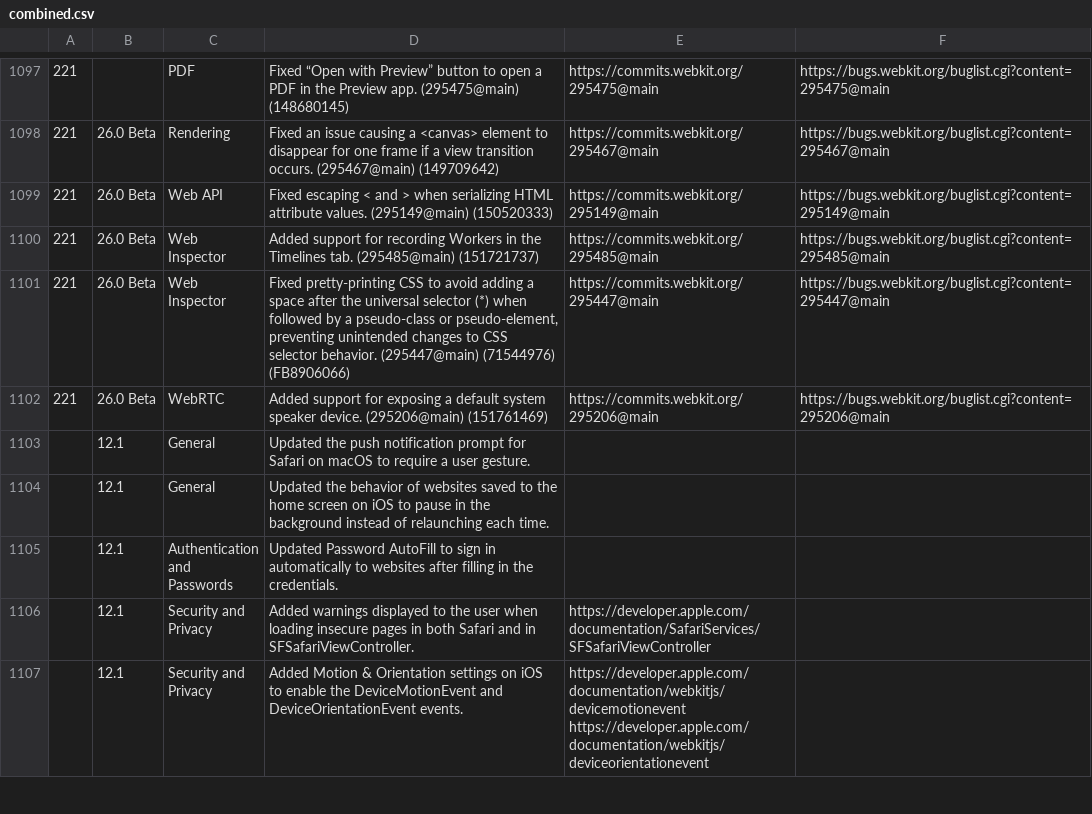
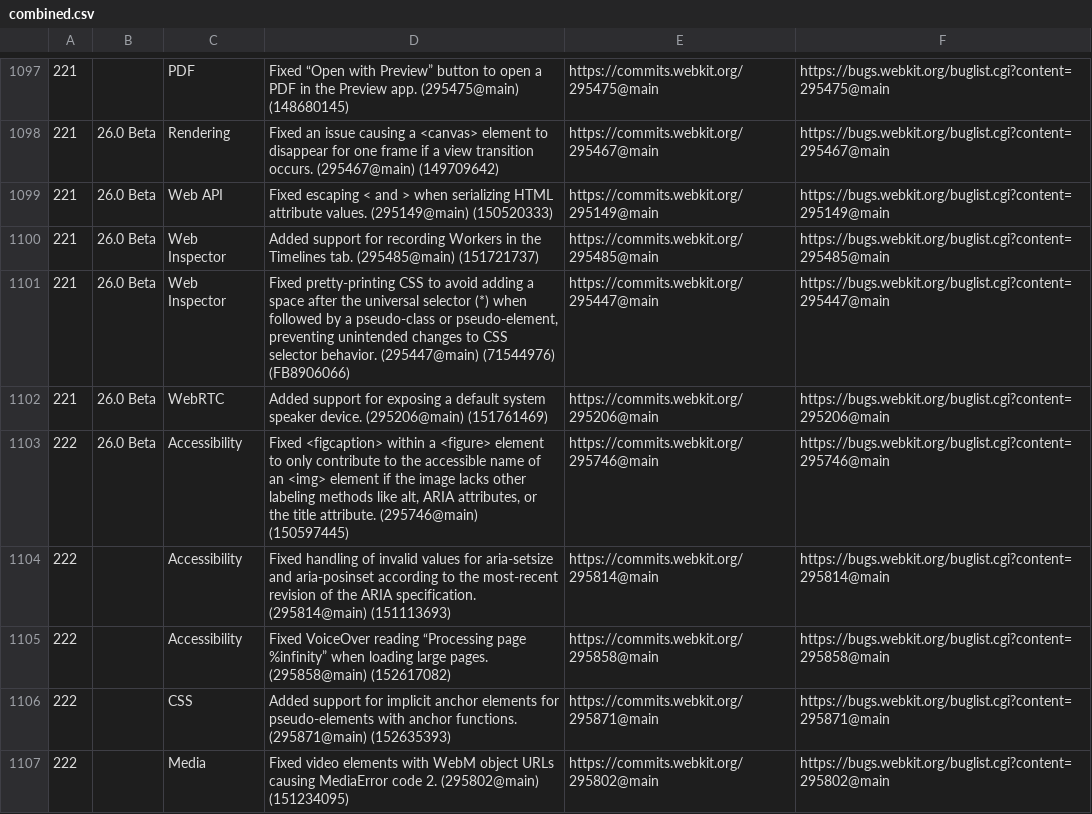
Before and after one commit to martinbalfanz/compat-utils, a CSV file: output/combined.csv, drawn as a sheet; only a part is shown, gaps mark what is left out; the shorter side is filled out with more unchanged rows; the diff covers the shown part only; the diff names each change by its address in the sheet, - before the commit and + after, or states it on an @@ line.

```diff
--- a/output/combined.csv
+++ b/output/combined.csv
+row 1103: 222 | 26.0 Beta | Accessibility | Fixed <figcaption> within a <figure> element to only contribute to the accessible name of an <img> element if the image lacks other labeling methods like alt, ARIA attributes, or the title attribute. (295746@main) (150597445) | https://commits.webkit.org/295746@main | https://bugs.webkit.org/buglist.cgi?content=295746@main
+row 1104: 222 |  | Accessibility | Fixed handling of invalid values for aria-setsize and aria-posinset according to the most-recent revision of the ARIA specification. (295814@main) (151113693) | https://commits.webkit.org/295814@main | https://bugs.webkit.org/buglist.cgi?content=295814@main
+row 1105: 222 |  | Accessibility | Fixed VoiceOver reading “Processing page %infinity” when loading large pages. (295858@main) (152617082) | https://commits.webkit.org/295858@main | https://bugs.webkit.org/buglist.cgi?content=295858@main
+row 1106: 222 |  | CSS | Added support for implicit anchor elements for pseudo-elements with anchor functions. (295871@main) (152635393) | https://commits.webkit.org/295871@main | https://bugs.webkit.org/buglist.cgi?content=295871@main
+row 1107: 222 |  | Media | Fixed video elements with WebM object URLs causing MediaError code 2. (295802@main) (151234095) | https://commits.webkit.org/295802@main | https://bugs.webkit.org/buglist.cgi?content=295802@main
```
Also changed, not shown: 7 added rows, 1 removed row and 1 edited cell elsewhere in this file, output/all-safari-release-notes.csv, output/all-webkit-blog.csv, 2 other files.
